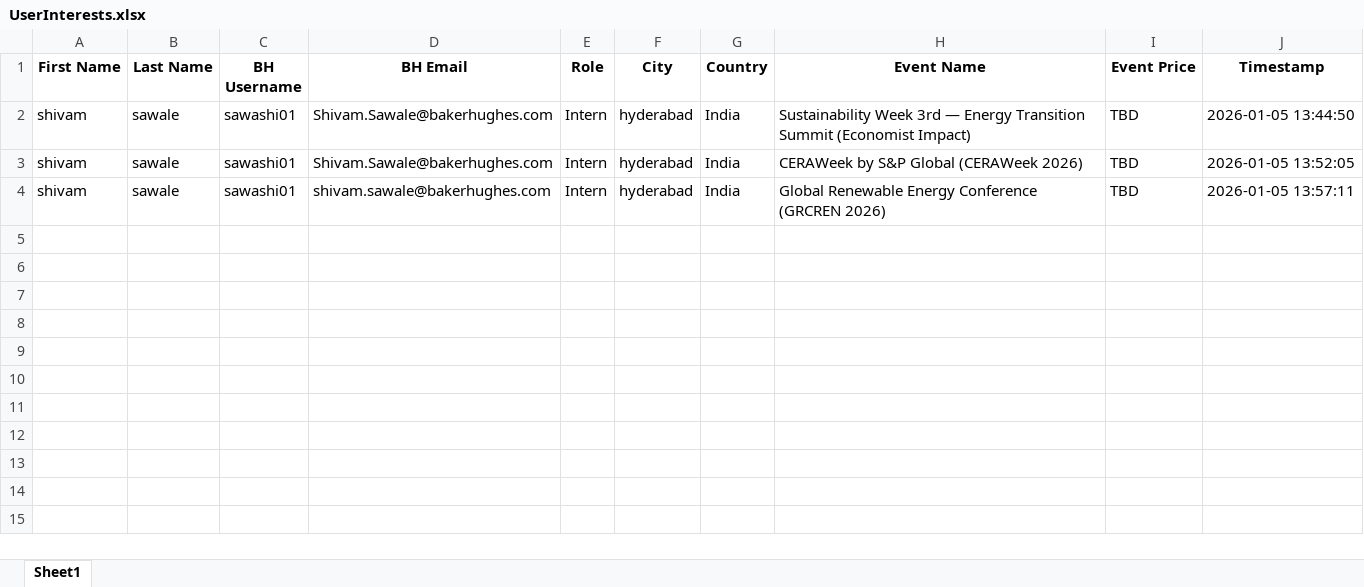
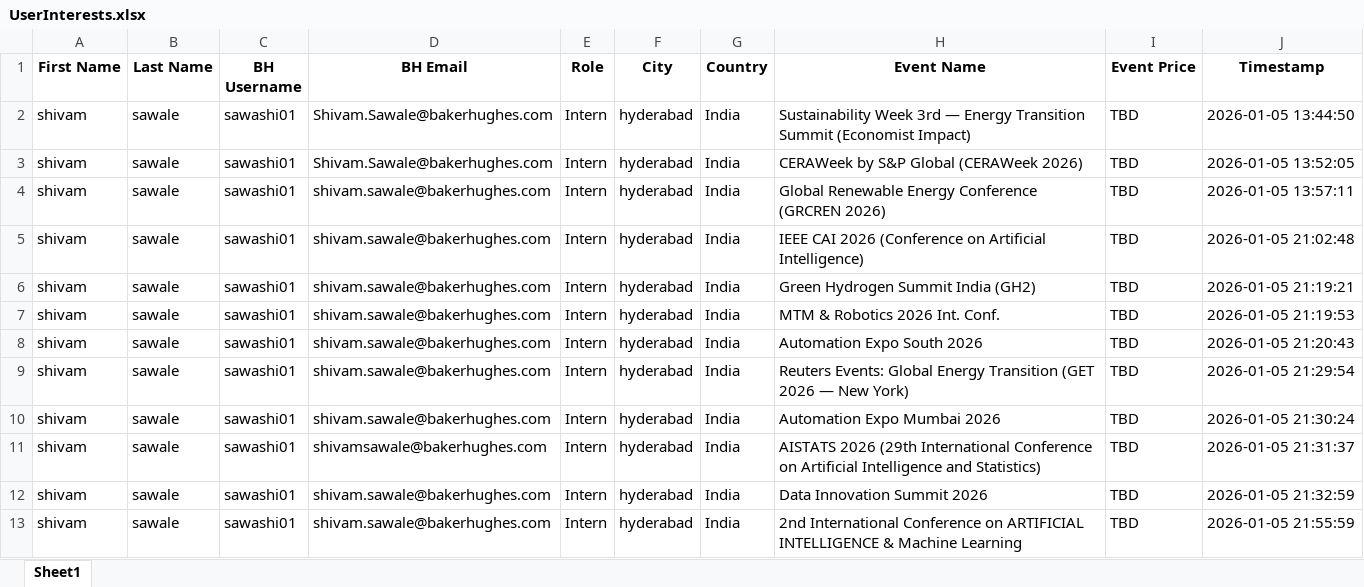
Before and after one commit to mselvavijay/CONFERENCE-CALENDAR, an Excel workbook: storage/UserInterests.xlsx, sheet Sheet1, drawn as a sheet; values as stored, in another font and other column widths than the file's, no borders; the diff names each change by its address in the sheet, - before the commit and + after, or states it on an @@ line.

```diff
--- a/storage/UserInterests.xlsx (sheet Sheet1)
+++ b/storage/UserInterests.xlsx (sheet Sheet1)
+row 5: shivam | sawale | sawashi01 | shivam.sawale@bakerhughes.com | Intern | hyderabad | India | IEEE CAI 2026 (Conference on Artificial Intelligence) | TBD | 2026-01-05 21:02:48
+row 6: shivam | sawale | sawashi01 | shivam.sawale@bakerhughes.com | Intern | hyderabad | India | Green Hydrogen Summit India (GH2) | TBD | 2026-01-05 21:19:21
+row 7: shivam | sawale | sawashi01 | shivam.sawale@bakerhughes.com | Intern | hyderabad | India | MTM & Robotics 2026 Int. Conf. | TBD | 2026-01-05 21:19:53
+row 8: shivam | sawale | sawashi01 | shivam.sawale@bakerhughes.com | Intern | hyderabad | India | Automation Expo South 2026 | TBD | 2026-01-05 21:20:43
+row 9: shivam | sawale | sawashi01 | shivam.sawale@bakerhughes.com | Intern | hyderabad | India | Reuters Events: Global Energy Transition (GET 2026 — New York) | TBD | 2026-01-05 21:29:54
+row 10: shivam | sawale | sawashi01 | shivam.sawale@bakerhughes.com | Intern | hyderabad | India | Automation Expo Mumbai 2026 | TBD | 2026-01-05 21:30:24
+row 11: shivam | sawale | sawashi01 | shivamsawale@bakerhughes.com | Intern | hyderabad | India | AISTATS 2026 (29th International Conference on Artificial Intelligence and Statistics) | TBD | 2026-01-05 21:31:37
+row 12: shivam | sawale | sawashi01 | shivam.sawale@bakerhughes.com | Intern | hyderabad | India | Data Innovation Summit 2026 | TBD | 2026-01-05 21:32:59
+row 13: shivam | sawale | sawashi01 | shivam.sawale@bakerhughes.com | Intern | hyderabad | India | 2nd International Conference on ARTIFICIAL INTELLIGENCE & Machine Learning | TBD | 2026-01-05 21:55:59
```
Also changed, not shown: 15 other files.
